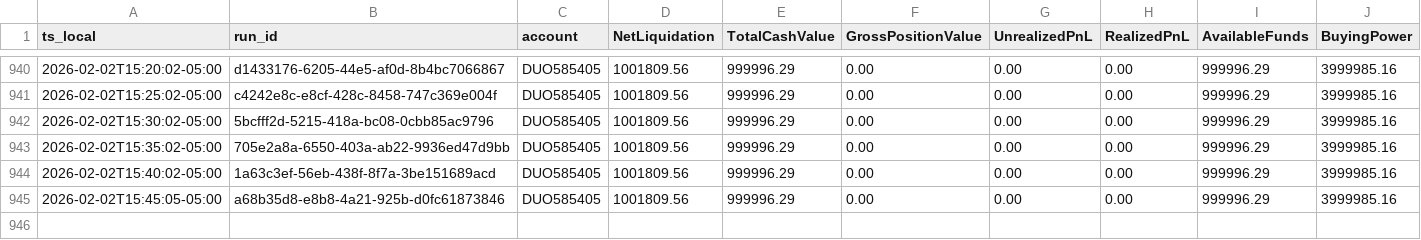
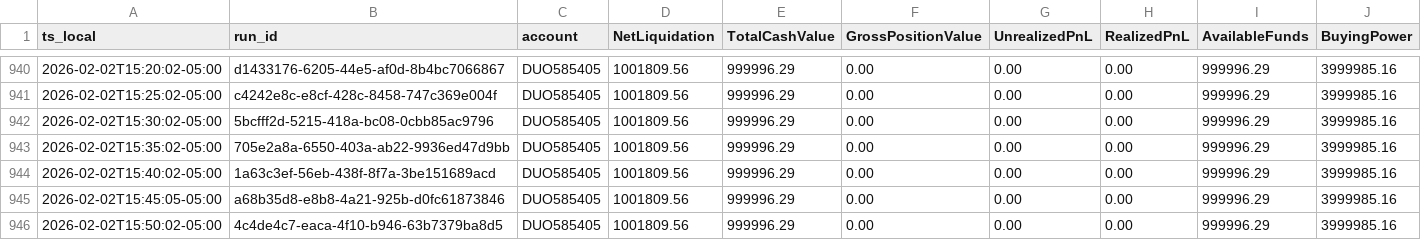
Before and after one commit to martinstabler-bit/IBKR_MeanReversion_Bot, a CSV file: analytics/logs/account.csv, drawn as a sheet; only a part is shown, gaps mark what is left out; rows hold the shown columns only; the diff names each change by its address in the sheet, - before the commit and + after, or states it on an @@ line.

```diff
--- a/analytics/logs/account.csv
+++ b/analytics/logs/account.csv
+row 946: 2026-02-02T15:50:02-05:00 | 4c4de4c7-eaca-4f10-b946-63b7379ba8d5 | DUO585405 | 1001809.56 | 999996.29 | 0.00 | 0.00 | 0.00 | 999996.29 | 3999985.16
```
Also changed, not shown: analytics/logs/runs.csv.
